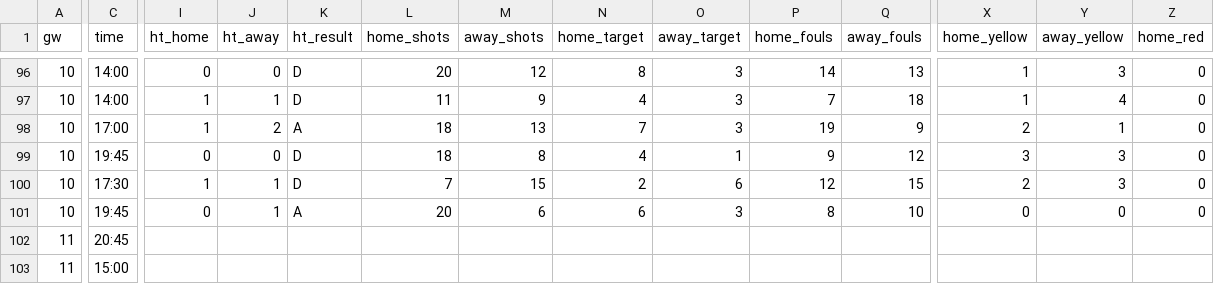
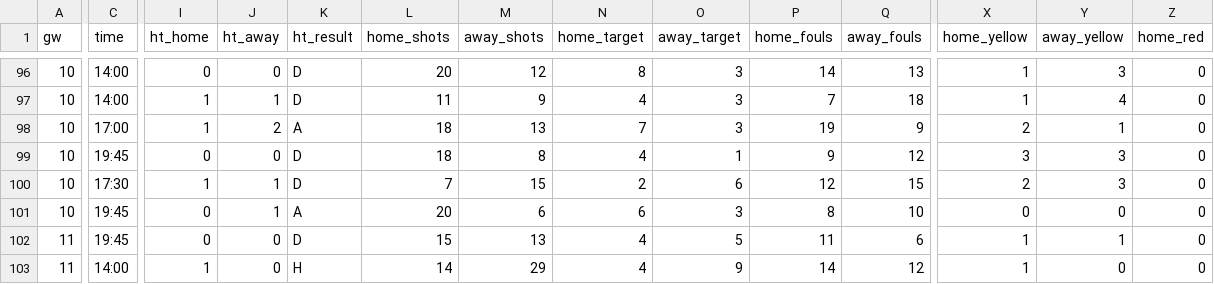
Before and after one commit to L1nu-X/open-matchday, a CSV file: data/ITA_1_serie-a/results_2627.csv, drawn as a sheet; only a part is shown, gaps mark what is left out; the diff covers the shown part only; the diff names each change by its address in the sheet, - before the commit and + after, or states it on an @@ line.

```diff
--- a/data/ITA_1_serie-a/results_2627.csv
+++ b/data/ITA_1_serie-a/results_2627.csv
-C102 (time): 20:45
+C102 (time): 19:45
-I102 (ht_home): (empty)
+I102 (ht_home): 0
-J102:J103 (ht_away): (empty)
+J102:J103 (ht_away): 0
-K102 (ht_result): (empty)
+K102 (ht_result): D
-L102 (home_shots): (empty)
+L102 (home_shots): 15
-M102 (away_shots): (empty)
+M102 (away_shots): 13
-N102:N103 (home_target): (empty)
+N102:N103 (home_target): 4
-O102 (away_target): (empty)
+O102 (away_target): 5
-P102 (home_fouls): (empty)
+P102 (home_fouls): 11
-Q102 (away_fouls): (empty)
+Q102 (away_fouls): 6
-X102:X103 (home_yellow): (empty)
+X102:X103 (home_yellow): 1
-Y102 (away_yellow): (empty)
+Y102 (away_yellow): 1
-Z102:Z103 (home_red): (empty)
+Z102:Z103 (home_red): 0
-C103 (time): 15:00
+C103 (time): 14:00
-I103 (ht_home): (empty)
+I103 (ht_home): 1
-K103 (ht_result): (empty)
+K103 (ht_result): H
-L103 (home_shots): (empty)
+L103 (home_shots): 14
-M103 (away_shots): (empty)
+M103 (away_shots): 29
-O103 (away_target): (empty)
+O103 (away_target): 9
-P103 (home_fouls): (empty)
+P103 (home_fouls): 14
-Q103 (away_fouls): (empty)
+Q103 (away_fouls): 12
-Y103 (away_yellow): (empty)
+Y103 (away_yellow): 0
```
Also changed, not shown: 114 edited cells elsewhere in this file, data/ENG_1_premier-league/results_2627.csv, data/ENG_2_championship/results_2627.csv, 31 other files.
